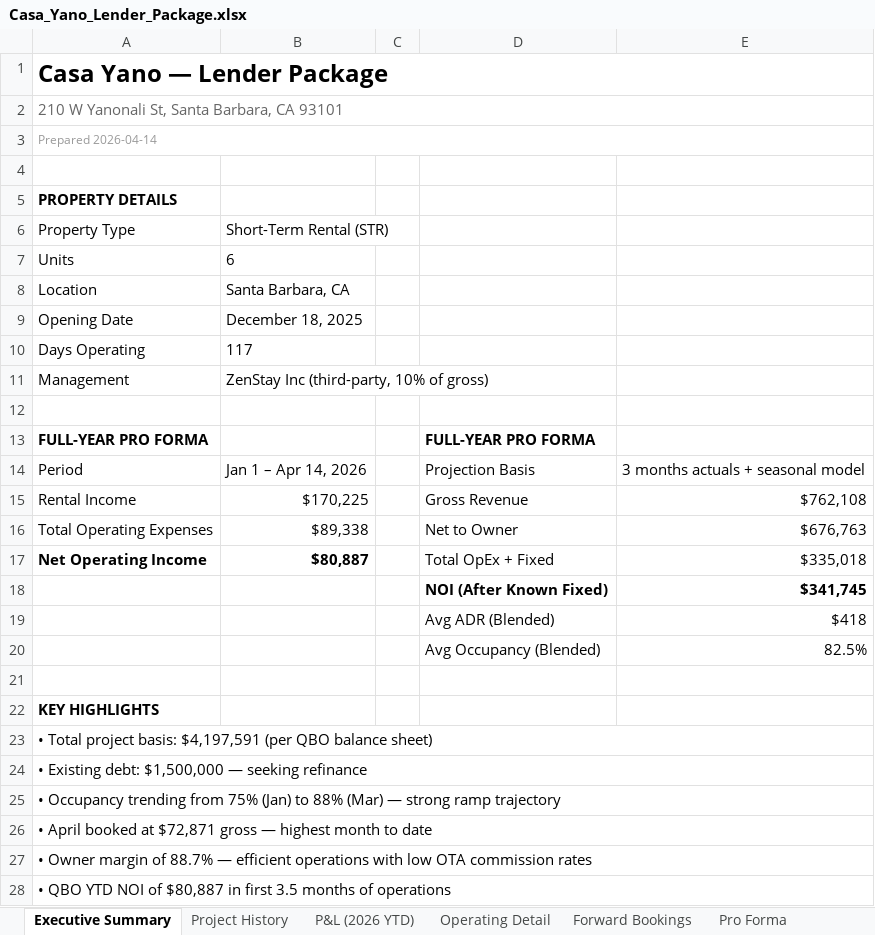
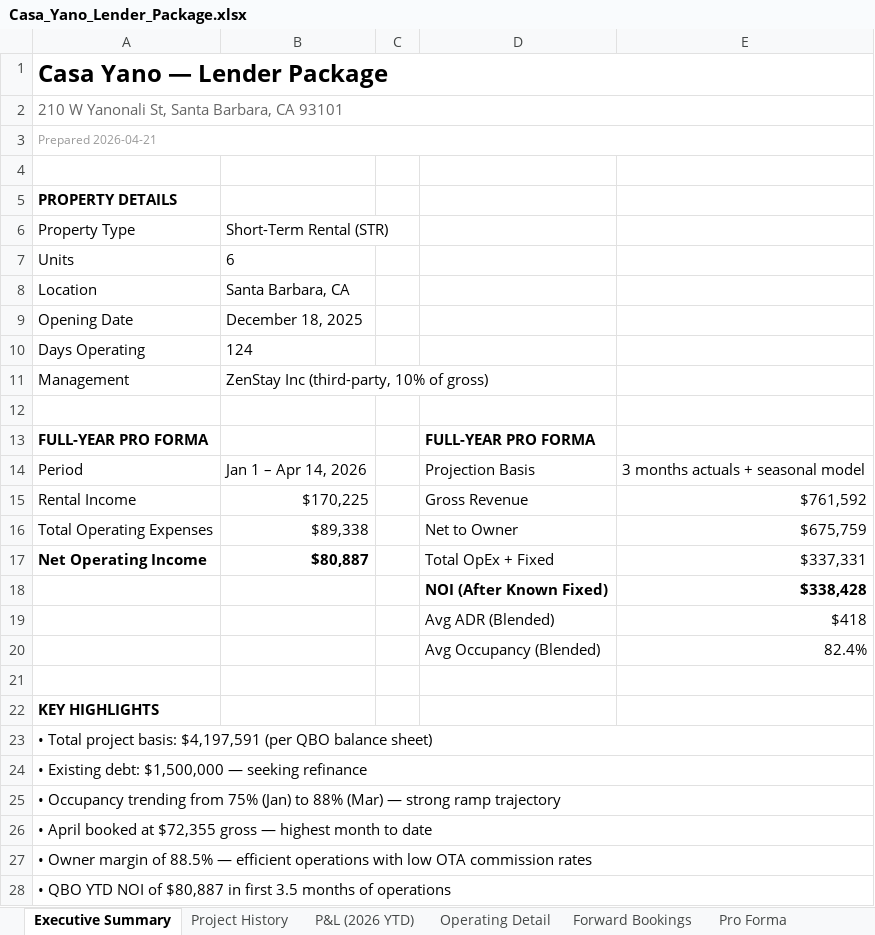
Before and after one commit to matt-dcp/yano, an Excel workbook: Casa_Yano_Lender_Package.xlsx, sheet Executive Summary, drawn as a sheet; values as stored, in another font and other column widths than the file's, no borders; the diff names each change by its address in the sheet, - before the commit and + after, or states it on an @@ line.

```diff
--- a/Casa_Yano_Lender_Package.xlsx (sheet Executive Summary)
+++ b/Casa_Yano_Lender_Package.xlsx (sheet Executive Summary)
-A3: Prepared 2026-04-14
+A3: Prepared 2026-04-21
-B10: 117
+B10: 124
-E15: $762,108
+E15: $761,592
-E16: $676,763
+E16: $675,759
-E17: $335,018
+E17: $337,331
-E18: $341,745
+E18: $338,428
-E20: 82.5%
+E20: 82.4%
-A26: …booked at $72,871 gross —…
+A26: …booked at $72,355 gross —…
-A27: …margin of 88.7% — efficient…
+A27: …margin of 88.5% — efficient…
```
Also changed, not shown: sheet Forward Bookings, sheet Operating Detail, sheet Pro Forma, sheet P&L (2026 YTD), sheet Project History, 1 other file.
